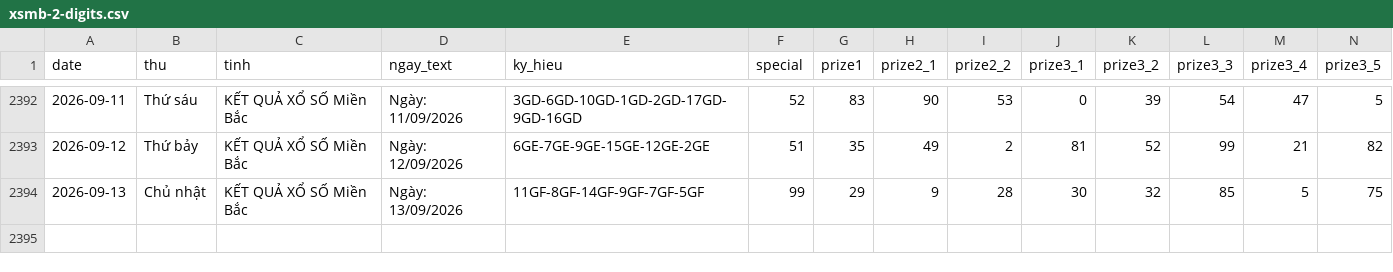
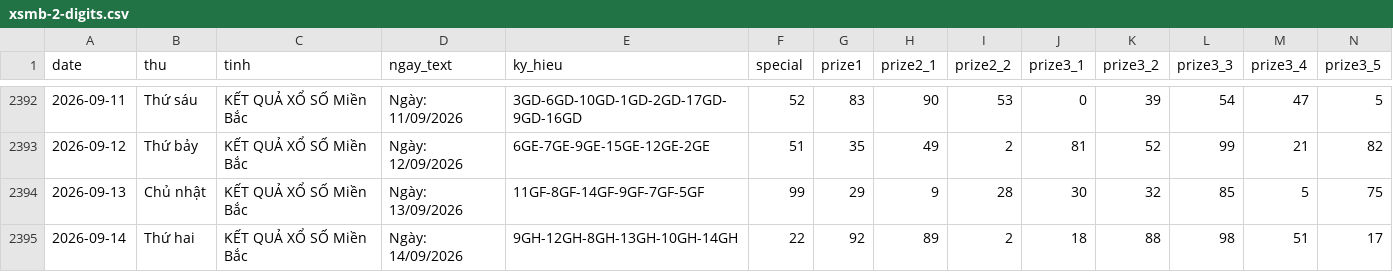
Before and after one commit to tuanseo5t-alt/xsmb-analysis, a CSV file: data/xsmb-2-digits.csv, drawn as a sheet; only a part is shown, gaps mark what is left out; rows hold the shown columns only; the diff names each change by its address in the sheet, - before the commit and + after, or states it on an @@ line.

```diff
--- a/data/xsmb-2-digits.csv
+++ b/data/xsmb-2-digits.csv
+row 2395: 2026-09-14 | Thứ hai | KẾT QUẢ XỔ SỐ Miền Bắc | Ngày: 14/09/2026 | 9GH-12GH-8GH-13GH-10GH-14GH | 22 | 92 | 89 | 2 | 18 | 88 | 98 | 51 | 17
```
Also changed, not shown: data/xsmb-sparse.csv, data/xsmb.csv, 14 other files.
